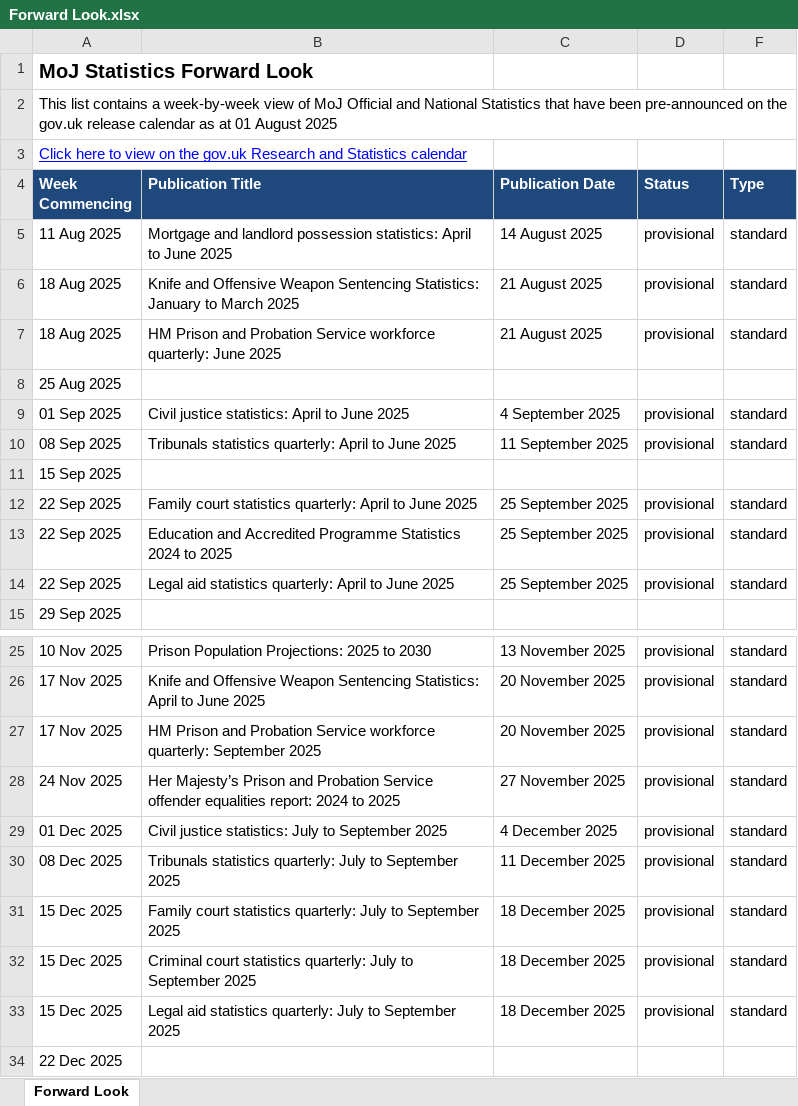
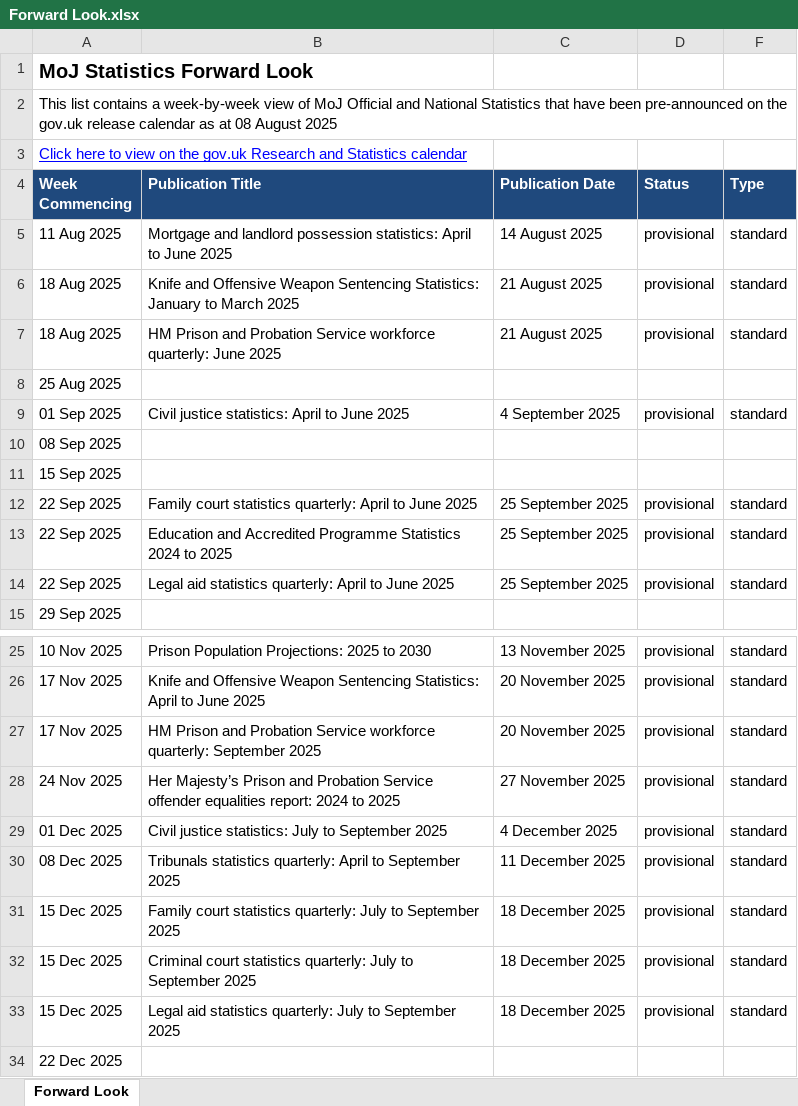
Before and after one commit to moj-analytical-services/stats-forward-look, an Excel workbook: Forward Look/Forward Look.xlsx, sheet Forward Look, drawn as a sheet; only a part is shown, gaps mark what is left out; values as stored, in another font and other column widths than the file's, no borders; conditional formats not drawn; removed rows and columns are numbered as before the commit, all else as after; the diff names each change by its address in the sheet, - before the commit and + after, or states it on an @@ line.

Commit message:
weekly forward look stats update 08.08.25

```diff
--- a/Forward Look/Forward Look.xlsx (sheet Forward Look)
+++ b/Forward Look/Forward Look.xlsx (sheet Forward Look)
-A2 (Week Commencing): …as at 01 August 2025
+A2 (Week Commencing): …as at 08 August 2025
-row 10: 08 Sep 2025 | Tribunals statistics quarterly: April to June 2025 | 11 September 2025 | provisional | standard
+row 10: 08 Sep 2025
-B30 (Publication Title): …statistics quarterly: July to September…
+B30 (Publication Title): …statistics quarterly: April to September…
```
